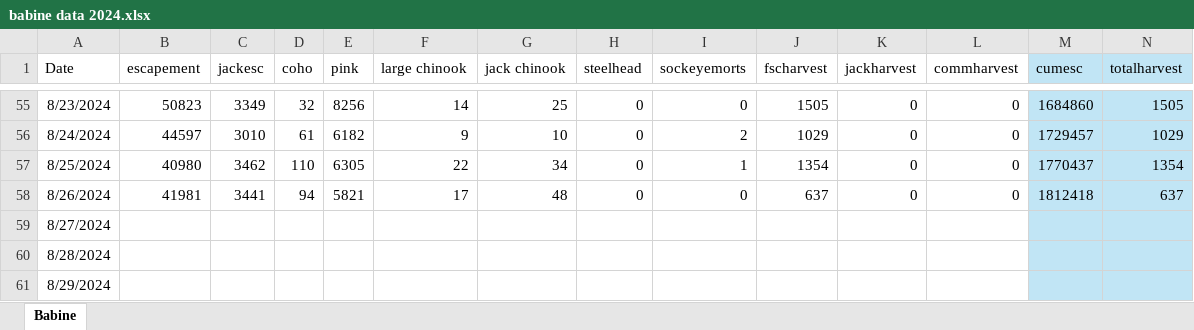
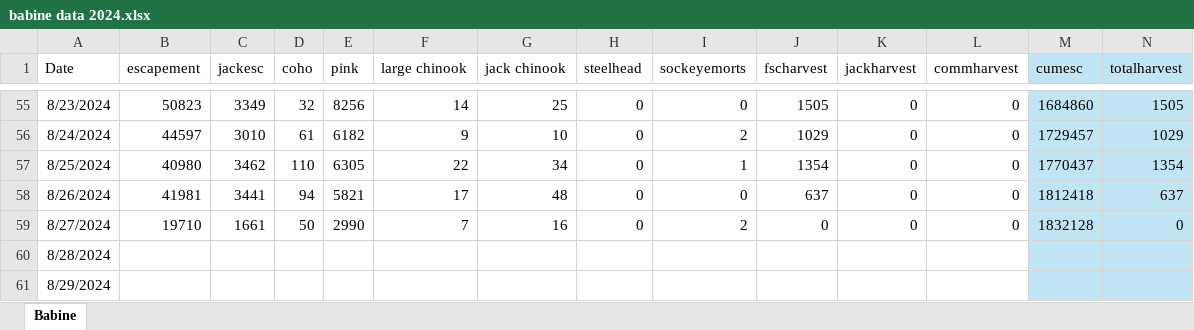
Before and after one commit to Coastland-Research/skeena-salmon-inseason-updates, an Excel workbook: data/babine data 2024.xlsx, sheet Babine, drawn as a sheet; only a part is shown, gaps mark what is left out; values as stored, in another font and other column widths than the file's, no borders; the diff covers the shown part only; the diff names each change by its address in the sheet, - before the commit and + after, or states it on an @@ line.

Commit message:
update babine data to 8/28

```diff
--- a/data/babine data 2024.xlsx (sheet Babine)
+++ b/data/babine data 2024.xlsx (sheet Babine)
-B59 (escapement): (empty)
+B59 (escapement): 19710
-C59 (jackesc): (empty)
+C59 (jackesc): 1661
-D59 (coho): (empty)
+D59 (coho): 50
-E59 (pink): (empty)
+E59 (pink): 2990
-F59 (large chinook): (empty)
+F59 (large chinook): 7
-G59 (jack chinook): (empty)
+G59 (jack chinook): 16
-H59 (steelhead): (empty)
+H59 (steelhead): 0
-I59 (sockeyemorts): (empty)
+I59 (sockeyemorts): 2
-J59 (fscharvest): (empty)
+J59 (fscharvest): 0
-K59 (jackharvest): (empty)
+K59 (jackharvest): 0
-L59 (commharvest): (empty)
+L59 (commharvest): 0
-M59 (cumesc): (empty)
+M59 (cumesc): 1832128
-N59 (totalharvest): (empty)
+N59 (totalharvest): 0
```
Also changed, not shown: 4 edited cells elsewhere in this sheet.
